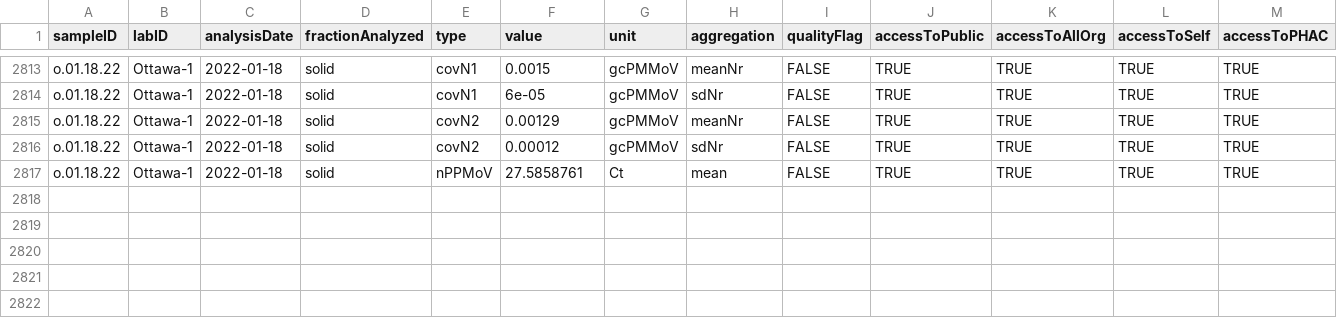
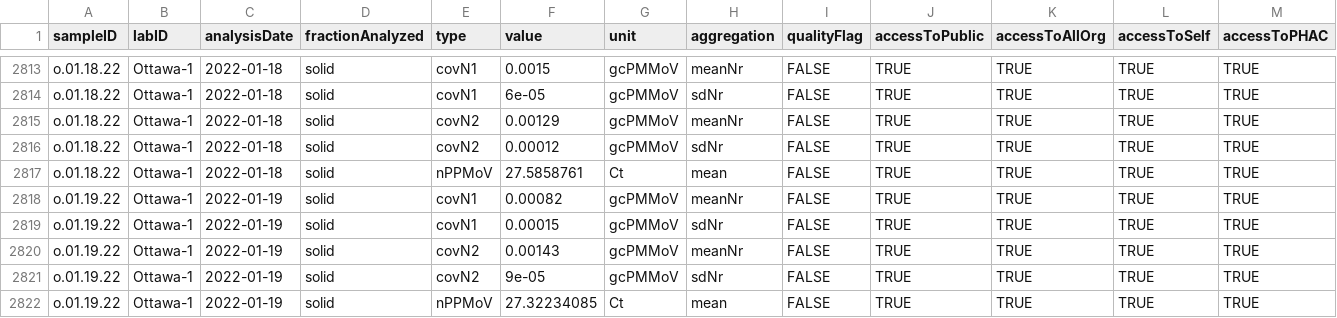
Before and after one commit to Delatolla-lab/PHESD, a CSV file: Wastewater/Ottawa/Data/wwMeasure.csv, drawn as a sheet; only a part is shown, gaps mark what is left out; rows hold the shown columns only; the diff names each change by its address in the sheet, - before the commit and + after, or states it on an @@ line.

```diff
--- a/Wastewater/Ottawa/Data/wwMeasure.csv
+++ b/Wastewater/Ottawa/Data/wwMeasure.csv
+row 2818: o.01.19.22 | Ottawa-1 | 2022-01-19 | solid | covN1 | 0.00082 | gcPMMoV | meanNr | FALSE | TRUE | TRUE | TRUE | TRUE
+row 2819: o.01.19.22 | Ottawa-1 | 2022-01-19 | solid | covN1 | 0.00015 | gcPMMoV | sdNr | FALSE | TRUE | TRUE | TRUE | TRUE
+row 2820: o.01.19.22 | Ottawa-1 | 2022-01-19 | solid | covN2 | 0.00143 | gcPMMoV | meanNr | FALSE | TRUE | TRUE | TRUE | TRUE
+row 2821: o.01.19.22 | Ottawa-1 | 2022-01-19 | solid | covN2 | 9e-05 | gcPMMoV | sdNr | FALSE | TRUE | TRUE | TRUE | TRUE
+row 2822: o.01.19.22 | Ottawa-1 | 2022-01-19 | solid | nPPMoV | 27.32234085 | Ct | mean | FALSE | TRUE | TRUE | TRUE | TRUE
```
Also changed, not shown: Wastewater/Ottawa/Data/wastewater_virus.csv.
